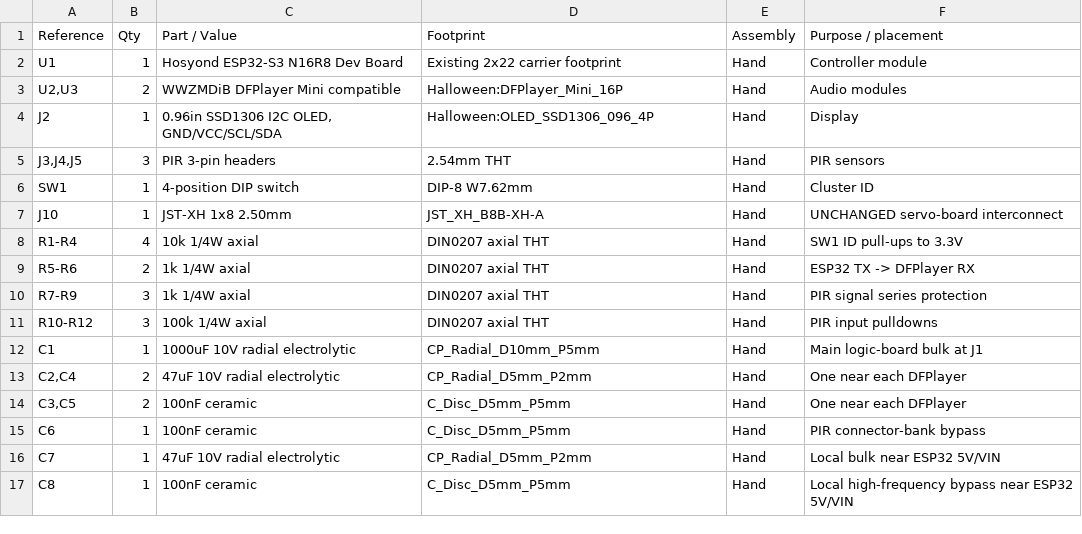
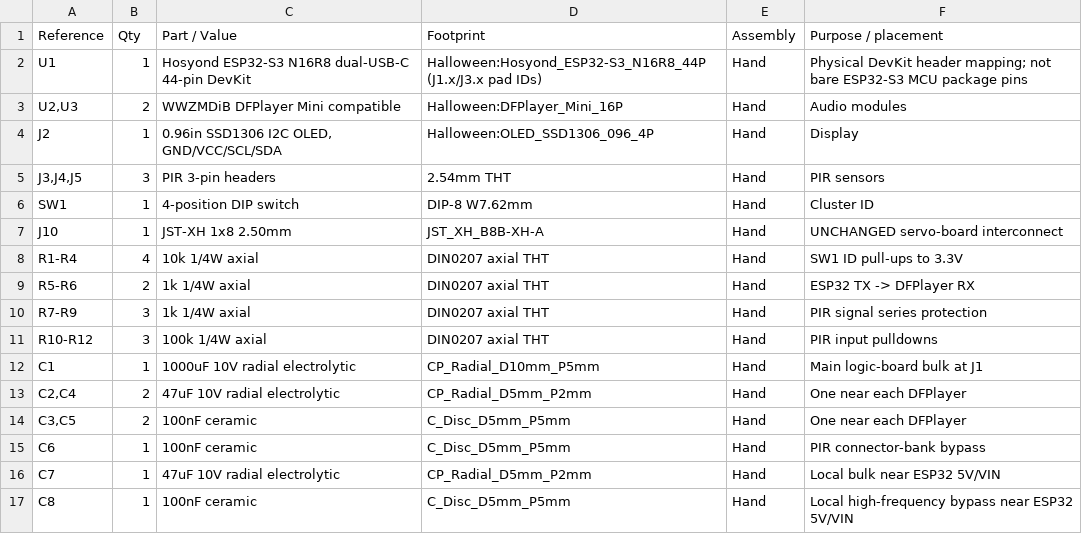
Before and after one commit to MrScottFletcher/project-derek, a CSV file: kicad/cluster_split_kicad_revC/Cluster_Logic_Board/BOM_Cluster_Logic_Board_RevG.csv (was kicad/cluster_split_kicad_revC/Cluster_Logic_Board/BOM_Cluster_Logic_Board_RevE.csv), drawn as a sheet.

Commit message:
YET Anotther initial starting version of Controller Logic PCB

```diff
--- a/kicad/cluster_split_kicad_revC/Cluster_Logic_Board/BOM_Cluster_Logic_Board_RevE.csv
+++ b/kicad/cluster_split_kicad_revC/Cluster_Logic_Board/BOM_Cluster_Logic_Board_RevG.csv
@@ -1,3 +1,3 @@
 Reference,Qty,Part / Value,Footprint,Assembly,Purpose / placement
-U1,1,Hosyond ESP32-S3 N16R8 Dev Board,Existing 2x22 carrier footprint,Hand,Controller module
+U1,1,Hosyond ESP32-S3 N16R8 dual-USB-C 44-pin DevKit,Halloween:Hosyond_ESP32-S3_N16R8_44P (J1.x/J3.x pad IDs),Hand,Physical DevKit header mapping; not bare ESP32-S3 MCU package pins
 "U2,U3",2,WWZMDiB DFPlayer Mini compatible,Halloween:DFPlayer_Mini_16P,Hand,Audio modules
```
Also changed, not shown: 13 other files.
